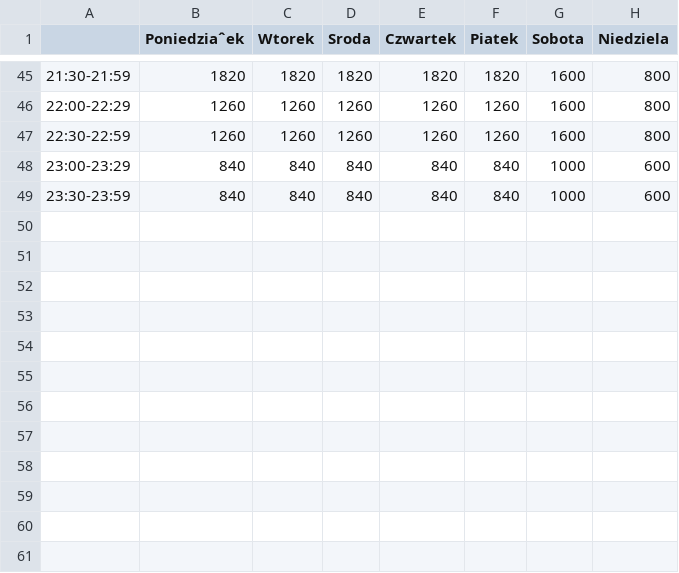
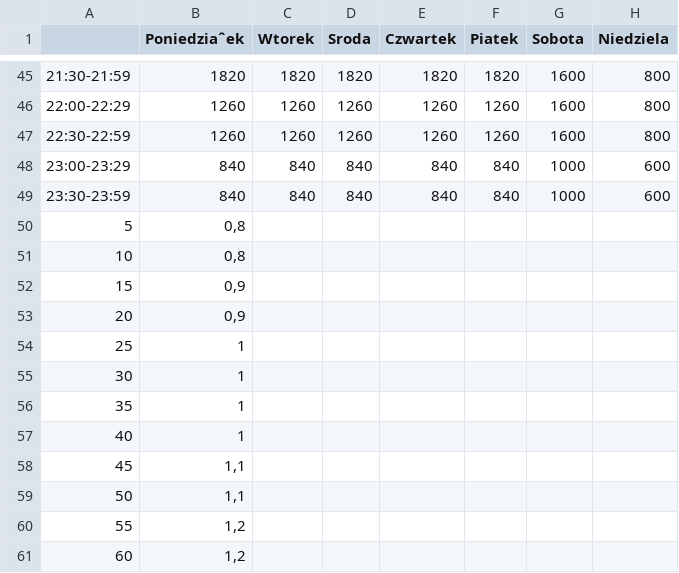
Before and after one commit to colorgreen/adverter, a CSV file: cennik2.csv, drawn as a sheet; only a part is shown, gaps mark what is left out; the diff names each change by its address in the sheet, - before the commit and + after, or states it on an @@ line.

```diff
--- a/cennik2.csv
+++ b/cennik2.csv
+row 50: 5 | 0,8
+row 51: 10 | 0,8
+row 52: 15 | 0,9
+row 53: 20 | 0,9
+row 54: 25 | 1
+row 55: 30 | 1
+row 56: 35 | 1
+row 57: 40 | 1
+row 58: 45 | 1,1
+row 59: 50 | 1,1
+row 60: 55 | 1,2
+row 61: 60 | 1,2
```
Also changed, not shown: cennik.csv, 36 other files.
